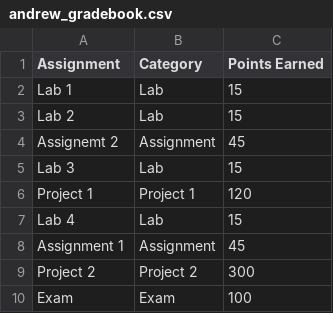
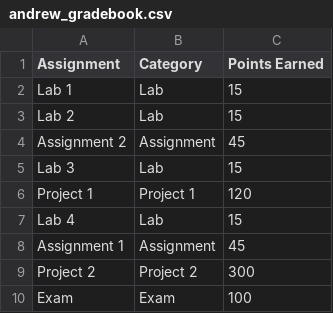
Before and after one commit to Jacooob3/CSC212ReviewProject, a CSV file: andrew_gradebook.csv, drawn as a sheet.

Commit message:
Update andrew_gradebook.csv

```diff
--- a/andrew_gradebook.csv
+++ b/andrew_gradebook.csv
@@ -3,3 +3,3 @@ Lab 1, Lab, 15
 Lab 2, Lab, 15
-Assignemt 2, Assignment, 45
+Assignment 2, Assignment, 45
 Lab 3, Lab, 15
```
